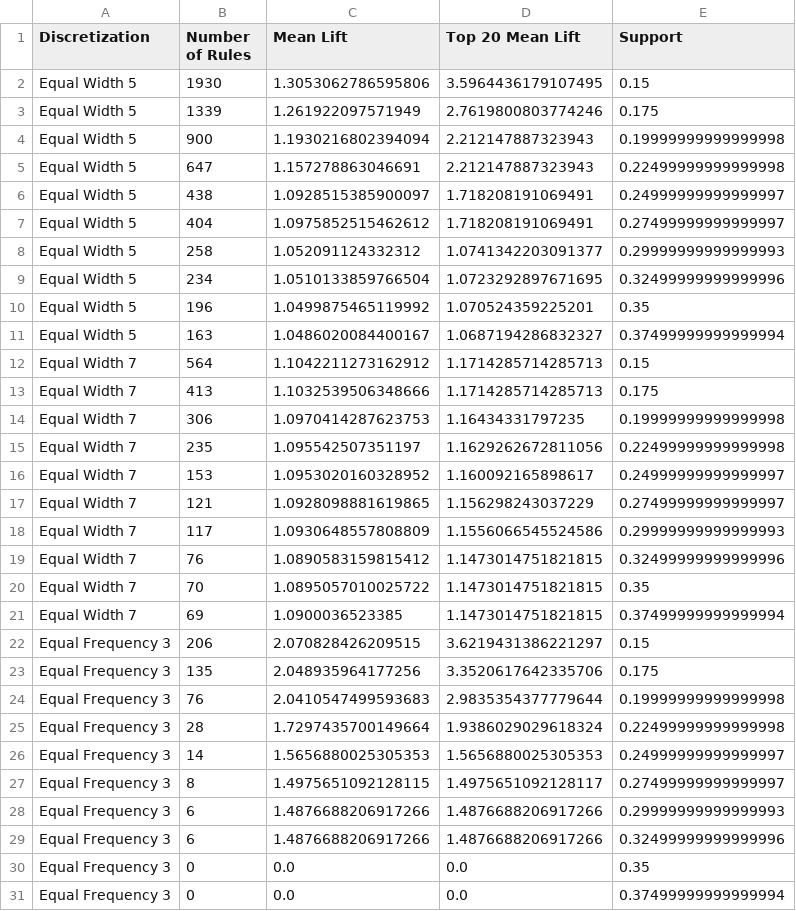
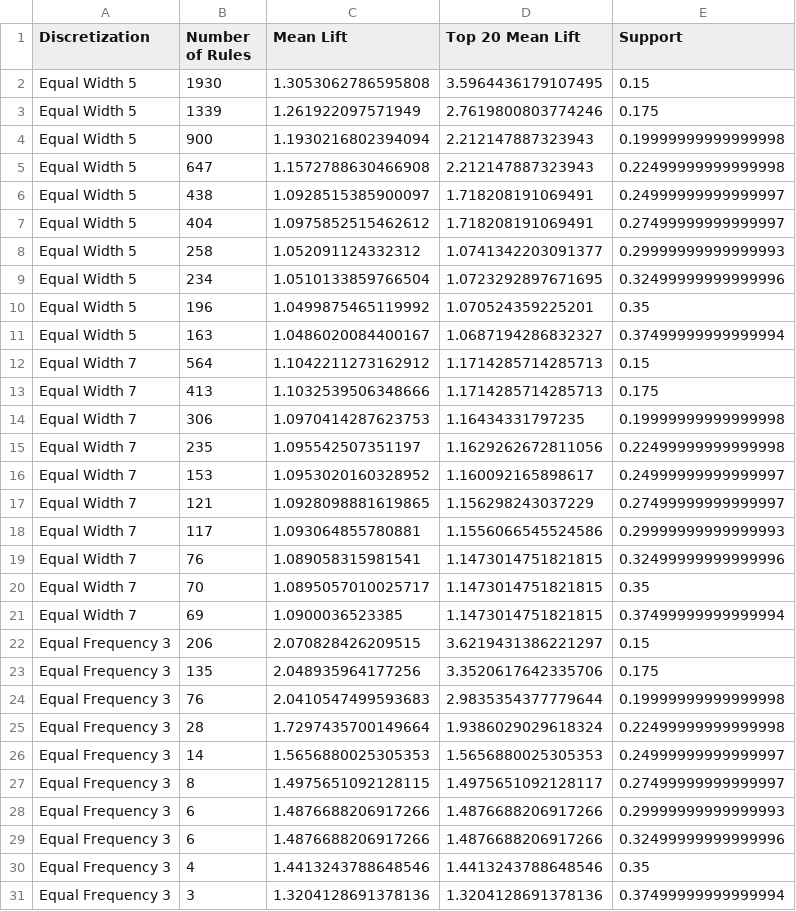
Before and after one commit to waque/CD, a CSV file: proj/Quality_Assessment_of_Digital_Colposcopies_Data_Set/plot_data/assoc_rules/col_arules.csv, drawn as a sheet.

```diff
--- a/proj/Quality_Assessment_of_Digital_Colposcopies_Data_Set/plot_data/assoc_rules/col_arules.csv
+++ b/proj/Quality_Assessment_of_Digital_Colposcopies_Data_Set/plot_data/assoc_rules/col_arules.csv
@@ -1,6 +1,6 @@
 Discretization,Number of Rules,Mean Lift,Top 20 Mean Lift,Support
-Equal Width 5,1930,1.3053062786595806,3.5964436179107495,0.15
+Equal Width 5,1930,1.3053062786595808,3.5964436179107495,0.15
 Equal Width 5,1339,1.261922097571949,2.7619800803774246,0.175
 Equal Width 5,900,1.1930216802394094,2.212147887323943,0.19999999999999998
-Equal Width 5,647,1.157278863046691,2.212147887323943,0.22499999999999998
+Equal Width 5,647,1.1572788630466908,2.212147887323943,0.22499999999999998
 Equal Width 5,438,1.0928515385900097,1.718208191069491,0.24999999999999997
@@ -17,5 +17,5 @@ Equal Width 7,153,1.0953020160328952,1.160092165898617,0.24999999999999997
 Equal Width 7,121,1.0928098881619865,1.156298243037229,0.27499999999999997
-Equal Width 7,117,1.0930648557808809,1.1556066545524586,0.29999999999999993
-Equal Width 7,76,1.0890583159815412,1.1473014751821815,0.32499999999999996
-Equal Width 7,70,1.0895057010025722,1.1473014751821815,0.35
+Equal Width 7,117,1.093064855780881,1.1556066545524586,0.29999999999999993
+Equal Width 7,76,1.089058315981541,1.1473014751821815,0.32499999999999996
+Equal Width 7,70,1.0895057010025717,1.1473014751821815,0.35
 Equal Width 7,69,1.0900036523385,1.1473014751821815,0.37499999999999994
@@ -29,3 +29,3 @@ Equal Frequency 3,6,1.4876688206917266,1.4876688206917266,0.29999999999999993
 Equal Frequency 3,6,1.4876688206917266,1.4876688206917266,0.32499999999999996
-Equal Frequency 3,0,0.0,0.0,0.35
-Equal Frequency 3,0,0.0,0.0,0.37499999999999994
+Equal Frequency 3,4,1.4413243788648546,1.4413243788648546,0.35
+Equal Frequency 3,3,1.3204128691378136,1.3204128691378136,0.37499999999999994
```
Also changed, not shown: proj/Quality_Assessment_of_Digital_Colposcopies_Data_Set/plot_data/assoc_rules/green_arules.csv, proj/Quality_Assessment_of_Digital_Colposcopies_Data_Set/plot_data/assoc_rules/hin_arules.csv, 19 other files.
